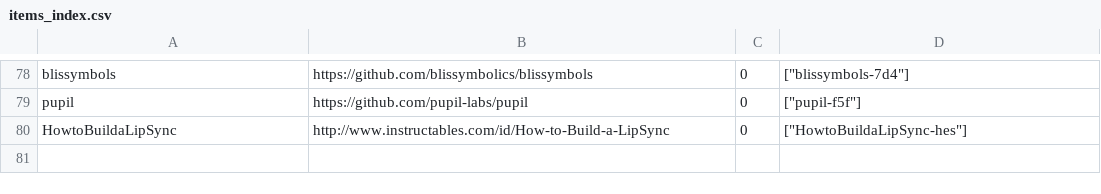
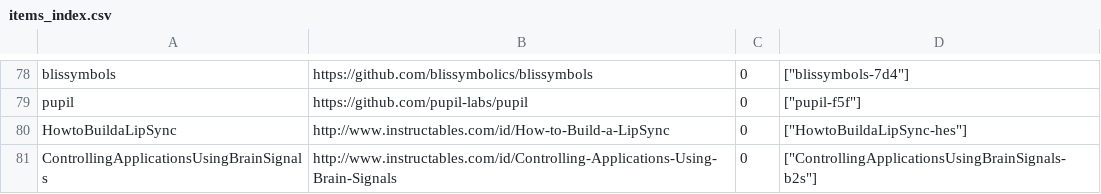
Before and after one commit to openassistive/OpenATFrontEnd, a CSV file: items_index.csv, drawn as a sheet; only a part is shown, gaps mark what is left out.

Commit message:
Add un-moderated item ControllingApplicationsUsingBrainSignals-b2s

```diff
--- a/items_index.csv
+++ b/items_index.csv
@@ -80 +80,2 @@ pupil,https://github.com/pupil-labs/pupil,0,"[""pupil-f5f""]"
 HowtoBuildaLipSync,http://www.instructables.com/id/How-to-Build-a-LipSync,0,"[""HowtoBuildaLipSync-hes""]"
+ControllingApplicationsUsingBrainSignals,http://www.instructables.com/id/Controlling-Applications-Using-Brain-Signals,0,"[""ControllingApplicationsUsingBrainSignals-b2s""]"
```
Also changed, not shown: 1 other file.
